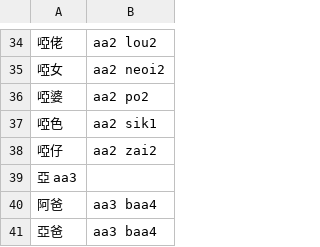
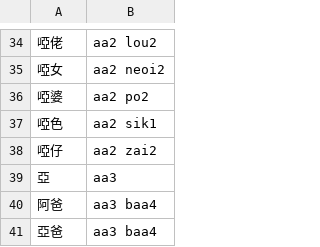
Before and after one commit to rime/rime-cantonese, a TSV file: CUHK詞表——詞組.tsv, drawn as a sheet; only a part is shown, gaps mark what is left out; removed rows and columns are numbered as before the commit, all else as after; the diff names each change by its address in the sheet, - before the commit and + after, or states it on an @@ line.

Commit message:
修改製表符

```diff
--- a/CUHK詞表——詞組.tsv
+++ b/CUHK詞表——詞組.tsv
-row 39: 亞 aa3
+row 39: 亞 | aa3
```
